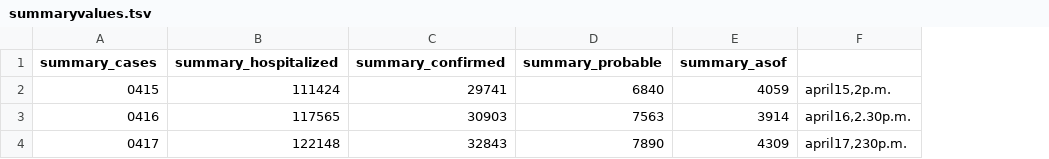
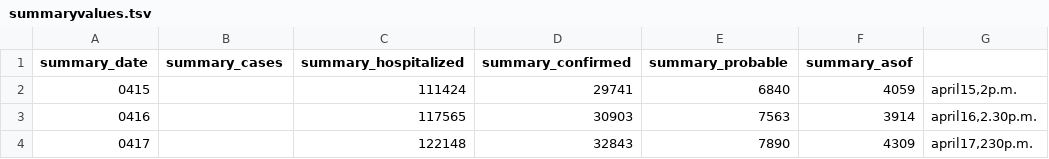
Before and after one commit to cgseife/nyccovid, a TSV file: summaryvalues.tsv, drawn as a sheet; addresses are those after the commit; the diff names each change by its address in the sheet, - before the commit and + after, or states it on an @@ line.

Commit message:
Quick fix in combiner to add summary_date as header in summary files.

```diff
--- a/summaryvalues.tsv
+++ b/summaryvalues.tsv
+column A (summary_date), rows 2-4: 0415 | 0416 | 0417
-B2 (summary_cases): 0415
+B2 (summary_cases): (empty)
-B3 (summary_cases): 0416
+B3 (summary_cases): (empty)
-B4 (summary_cases): 0417
+B4 (summary_cases): (empty)
```
Also changed, not shown: 1 other file.
